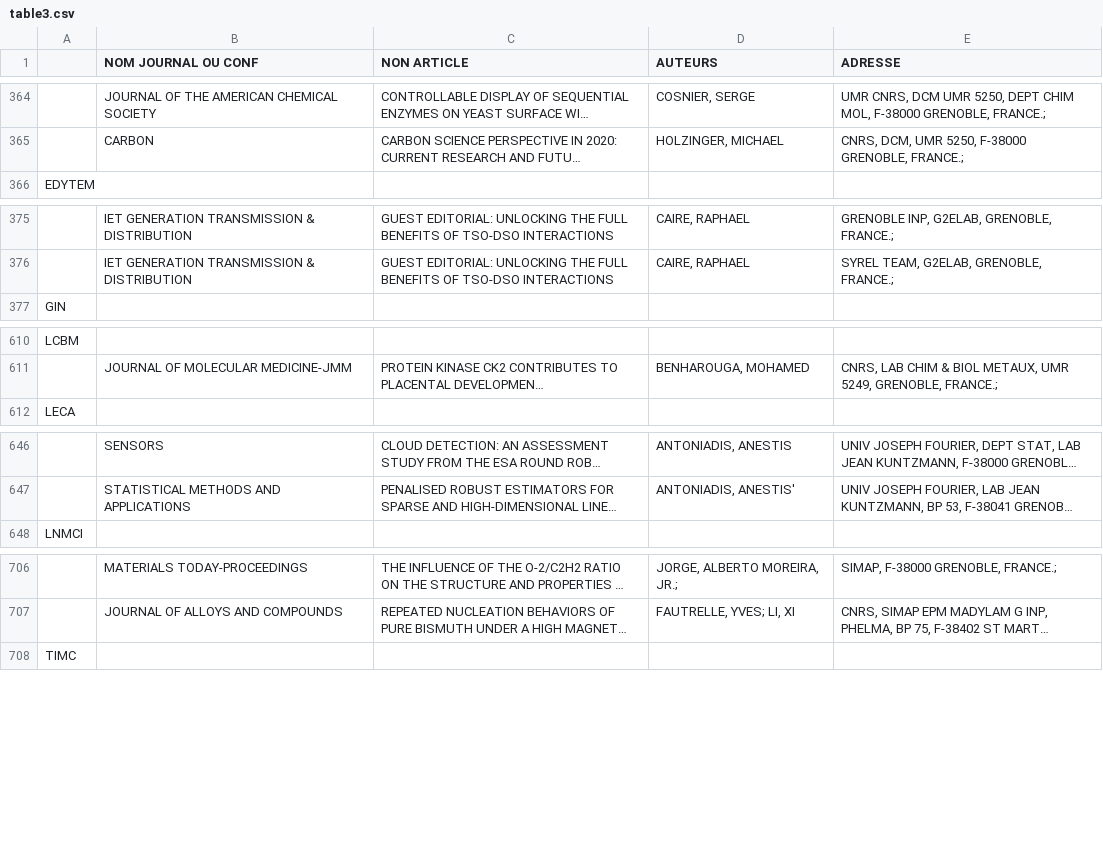
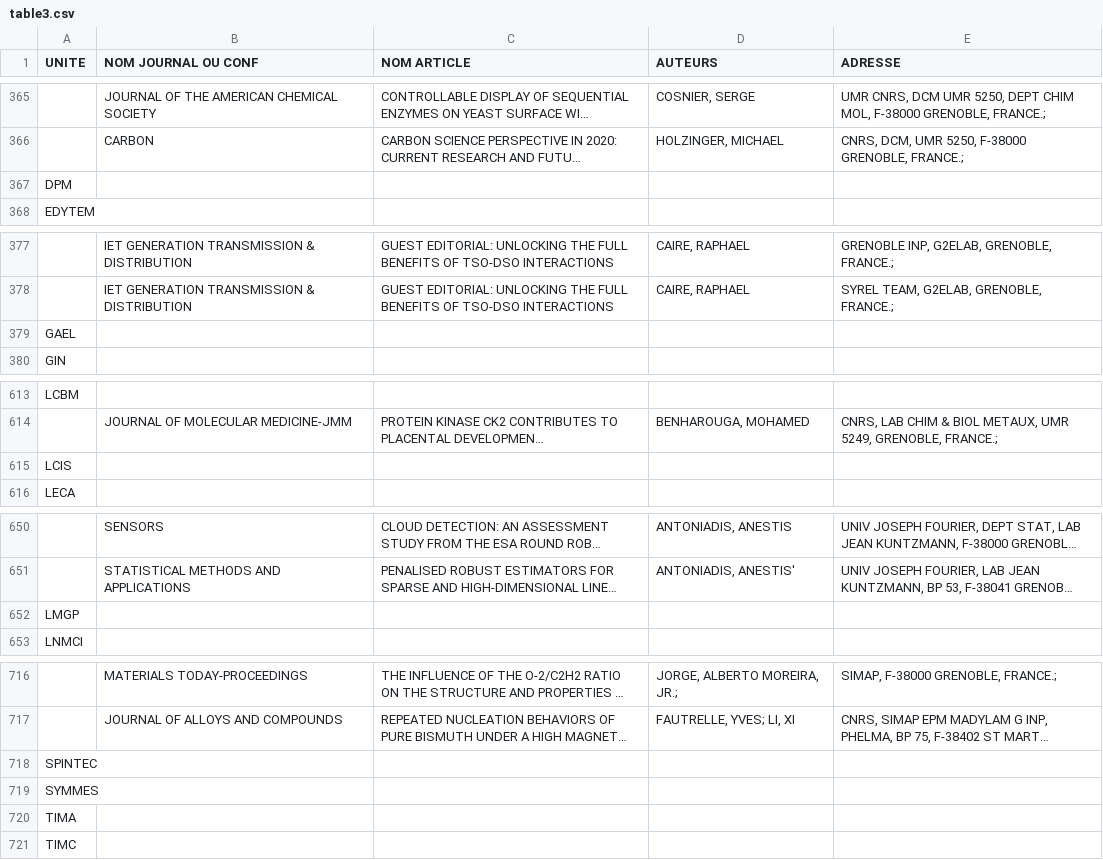
Before and after one commit to JeremyDOPABAT/DopabatUGA, a CSV file: lab_data_visualisation/WWW/table3.csv, drawn as a sheet; only a part is shown, gaps mark what is left out; long unchanged cells end in …; the diff covers the shown part only; the diff names each change by its address in the sheet, - before the commit and + after, or states it on an @@ line.

```diff
--- a/lab_data_visualisation/WWW/table3.csv
+++ b/lab_data_visualisation/WWW/table3.csv
-A1: (empty)
+A1: UNITE
-C1: NON ARTICLE
+C1: NOM ARTICLE
+row 367: DPM
+row 379: GAEL
+row 615: LCIS
+row 652: LMGP
+row 718: SPINTEC
+row 719: SYMMES
+row 720: TIMA
```
Also changed, not shown: 9 added rows, 3 removed rows and 7 edited cells elsewhere in this file, lab_data_visualisation/WWW/stat2.csv, lab_data_visualisation/WWW/stat3.csv, 25 other files.
